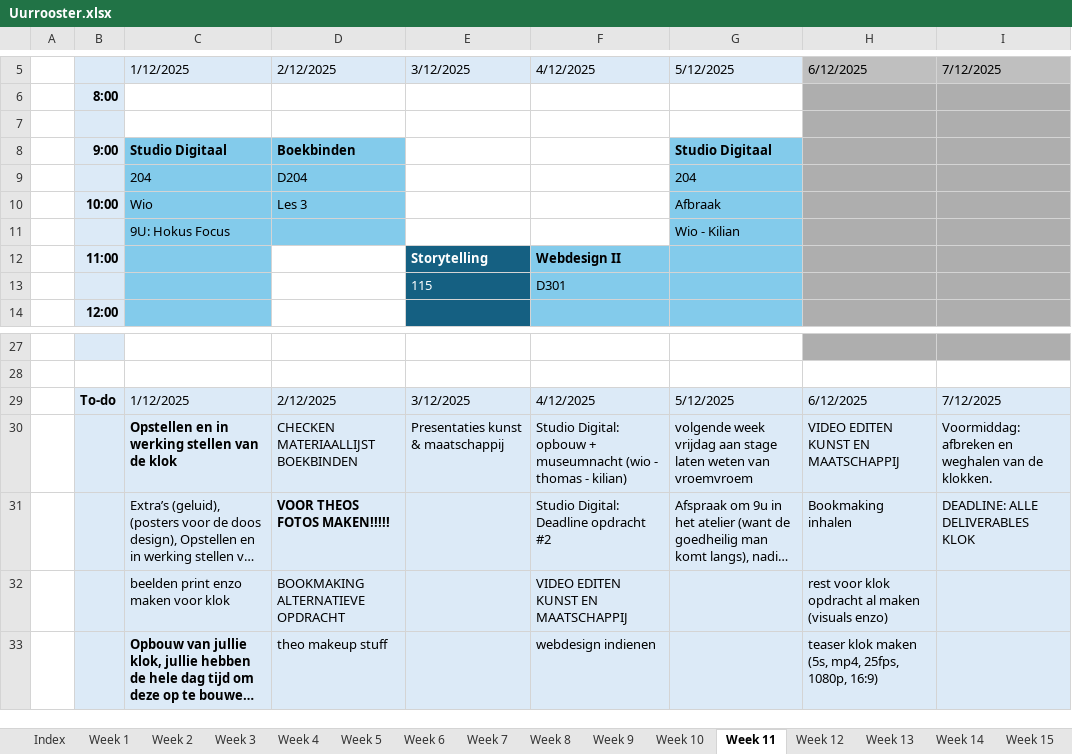
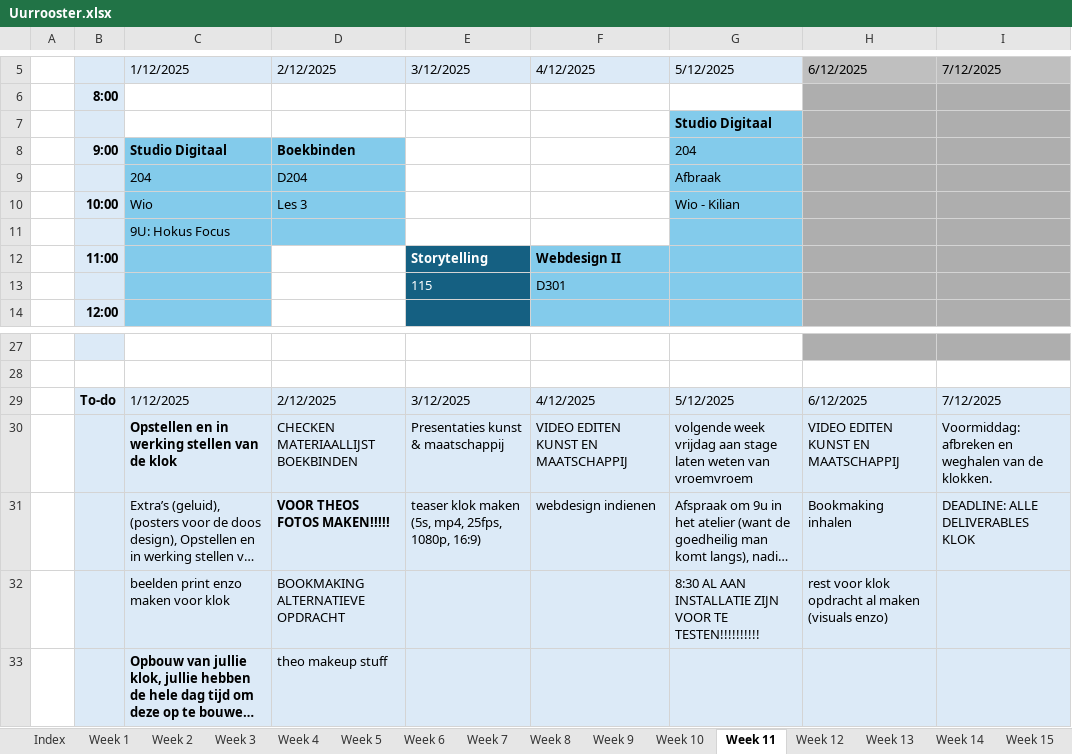
Before and after one commit to ninjahisser/LUCA-3, an Excel workbook: Uurrooster.xlsx, sheet Week 11, drawn as a sheet; only a part is shown, gaps mark what is left out; long unchanged cells end in …; values as stored, in another font and other column widths than the file's, no borders; conditional formats not drawn; the diff names each change by its address in the sheet, - before the commit and + after, or states it on an @@ line.

```diff
--- a/Uurrooster.xlsx (sheet Week 11)
+++ b/Uurrooster.xlsx (sheet Week 11)
-G7: (empty)
+G7: Studio Digitaal
-G7 fill: none
+G7 fill: #83CBEB
-G8: Studio Digitaal
+G8: 204
-G8 bold: on
+G8 bold: off
-G9: 204
+G9: Afbraak
-G10: Afbraak
+G10: Wio - Kilian
-G11: Wio - Kilian
+G11: (empty)
-F30: Studio Digital: opbouw + museumnacht (wio - thomas - kilian)
+F30: VIDEO EDITEN KUNST EN MAATSCHAPPIJ
-E31: (empty)
+E31: teaser klok maken (5s, mp4, 25fps, 1080p, 16:9)
-F31: Studio Digital: Deadline opdracht #2
+F31: webdesign indienen
-F32: VIDEO EDITEN KUNST EN MAATSCHAPPIJ
+F32: (empty)
-G32: (empty)
+G32: 8:30 AL AAN INSTALLATIE ZIJN VOOR TE TESTEN!!!!!!!!!!
-F33: webdesign indienen
+F33: (empty)
-H33: teaser klok maken (5s, mp4, 25fps, 1080p, 16:9)
+H33: (empty)
```
Also changed, not shown: sheet Week 13, sheet Week 12, 32 other files.
